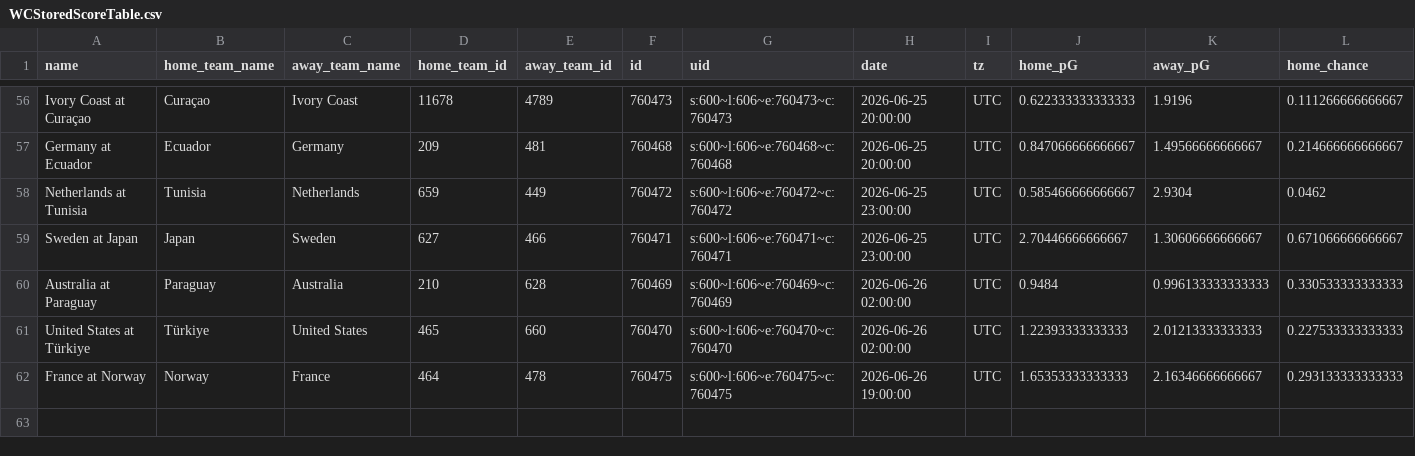
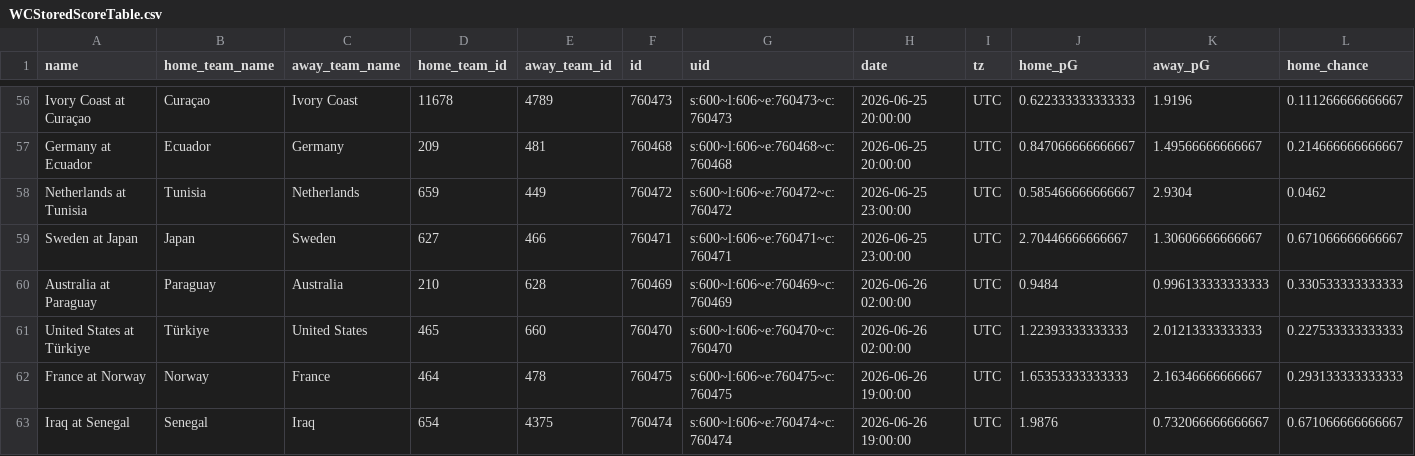
Before and after one commit to zecellomaster/tprdatarepo, a CSV file: 2026 World Cup/WCStoredScoreTable.csv, drawn as a sheet; only a part is shown, gaps mark what is left out; rows hold the shown columns only; the diff names each change by its address in the sheet, - before the commit and + after, or states it on an @@ line.

```diff
--- a/2026 World Cup/WCStoredScoreTable.csv
+++ b/2026 World Cup/WCStoredScoreTable.csv
+row 63: Iraq at Senegal | Senegal | Iraq | 654 | 4375 | 760474 | s:600~l:606~e:760474~c:760474 | 2026-06-26 19:00:00 | UTC | 1.9876 | 0.732066666666667 | 0.671066666666667
```
Also changed, not shown: 2026 World Cup/WCRefinedScoreTable.csv, 2026 World Cup/WCTournamentOdds.csv, 7 other files.
